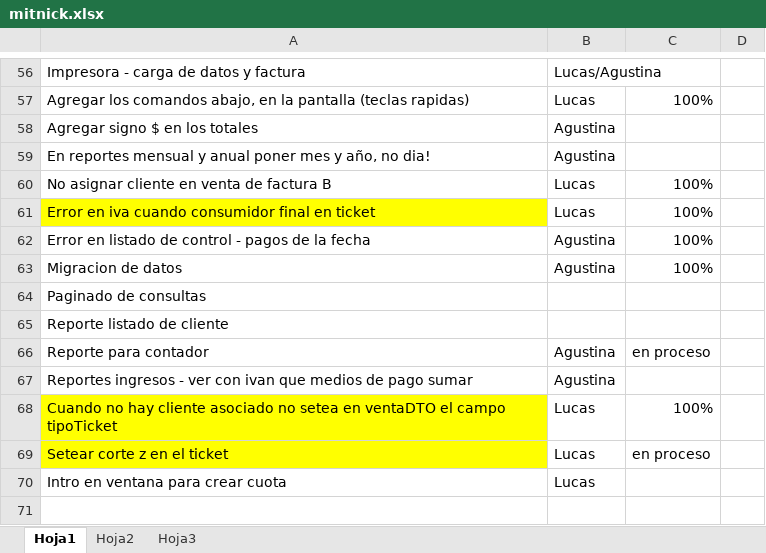
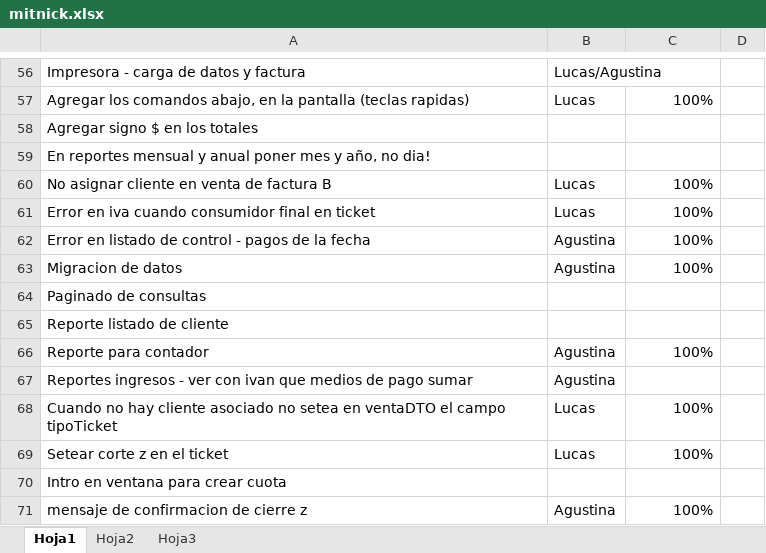
Before and after one commit to darios251/mitnick, an Excel workbook: mitnick.xlsx, sheet Hoja1, drawn as a sheet; only a part is shown, gaps mark what is left out; values as stored, in another font and other column widths than the file's, no borders; the diff names each change by its address in the sheet, - before the commit and + after, or states it on an @@ line.

```diff
--- a/mitnick.xlsx (sheet Hoja1)
+++ b/mitnick.xlsx (sheet Hoja1)
-B58:B59: Agustina
+B58:B59: (empty)
-A61 fill: #FFFF00
+A61 fill: none
-C66: en proceso
+C66: 100%
-A68:A69 fill: #FFFF00
+A68:A69 fill: none
-C69: en proceso
+C69: 100%
-B70: Lucas
+B70: (empty)
+row 71: mensaje de confirmacion de cierre z | Agustina | 100%
```
Also changed, not shown: 10 other files.
